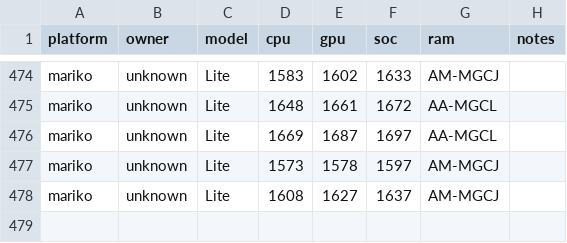
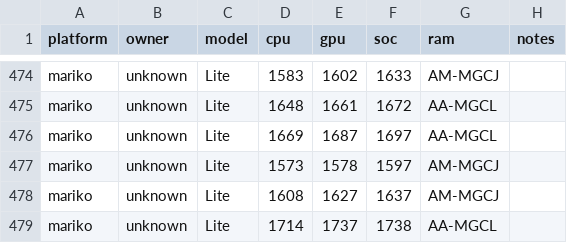
Before and after one commit to Horizon-OC/speedodb, a CSV file: data/entries.csv, drawn as a sheet; only a part is shown, gaps mark what is left out.

```diff
--- a/data/entries.csv
+++ b/data/entries.csv
@@ -478 +478,2 @@ mariko,unknown,Lite,1573,1578,1597,AM-MGCJ,
 mariko,unknown,Lite,1608,1627,1637,AM-MGCJ,
+mariko,unknown,Lite,1714,1737,1738,AA-MGCL,
```
Also changed, not shown: 1 other file.
